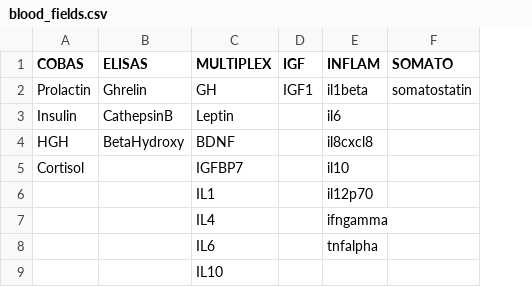
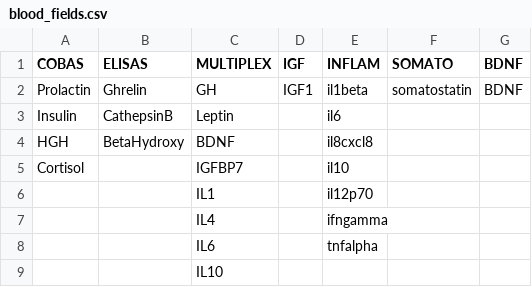
Before and after one commit to QBI-Software/OPEXUploader, a CSV file: resources/fields/blood_fields.csv, drawn as a sheet; the diff names each change by its address in the sheet, - before the commit and + after, or states it on an @@ line.

```diff
--- a/resources/fields/blood_fields.csv
+++ b/resources/fields/blood_fields.csv
+column G (BDNF), row 2: BDNF
```
Also changed, not shown: resources/fields/opex.csv, 1 other file.
